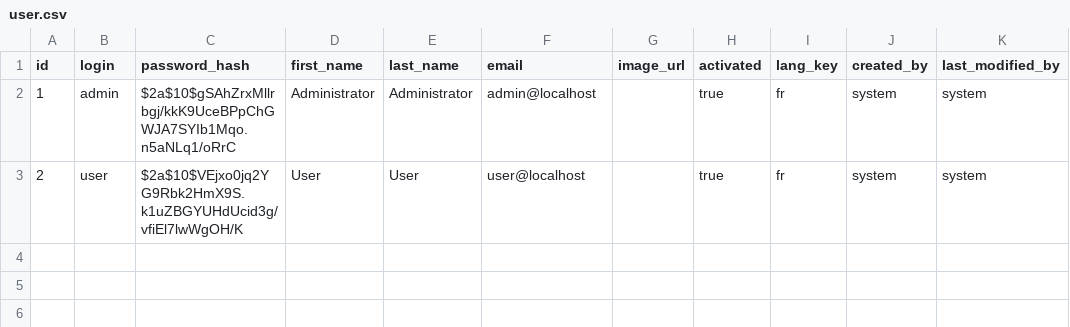
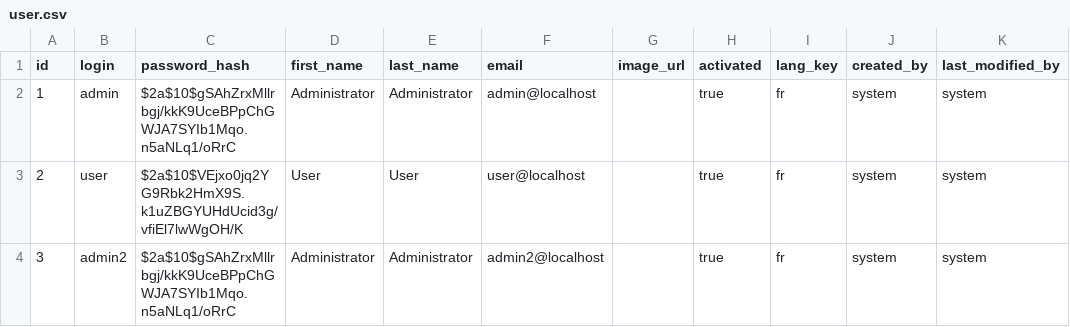
Before and after one commit to sfeir-open-source/guesswho, a CSV file: src/main/resources/config/liquibase/data/user.csv, drawn as a sheet.

```diff
--- a/src/main/resources/config/liquibase/data/user.csv
+++ b/src/main/resources/config/liquibase/data/user.csv
@@ -3 +3,2 @@ id;login;password_hash;first_name;last_name;email;image_url;activated;lang_key;c
 2;user;$2a$10$VEjxo0jq2YG9Rbk2HmX9S.k1uZBGYUHdUcid3g/vfiEl7lwWgOH/K;User;User;user@localhost;;true;fr;system;system
+3;admin2;$2a$10$gSAhZrxMllrbgj/kkK9UceBPpChGWJA7SYIb1Mqo.n5aNLq1/oRrC;Administrator;Administrator;admin2@localhost;;true;fr;system;system
```
Also changed, not shown: 39 other files.
